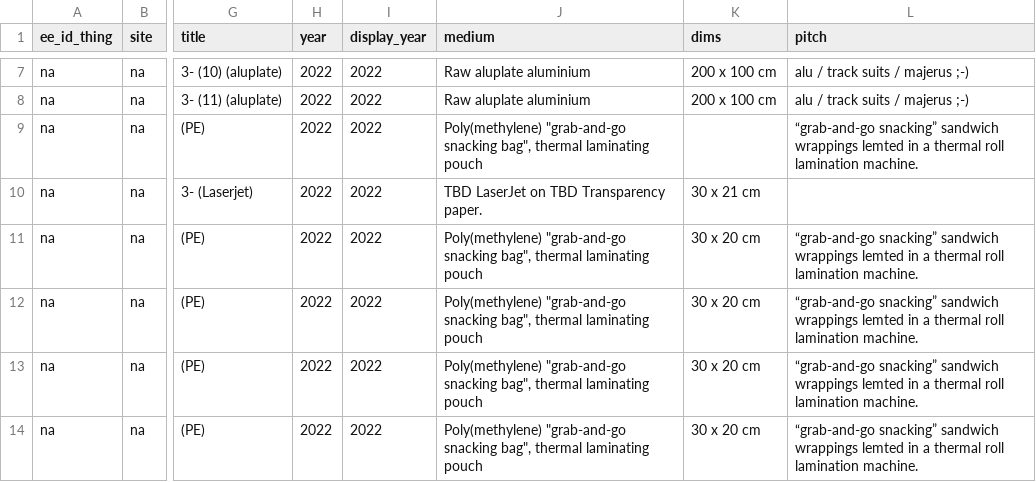
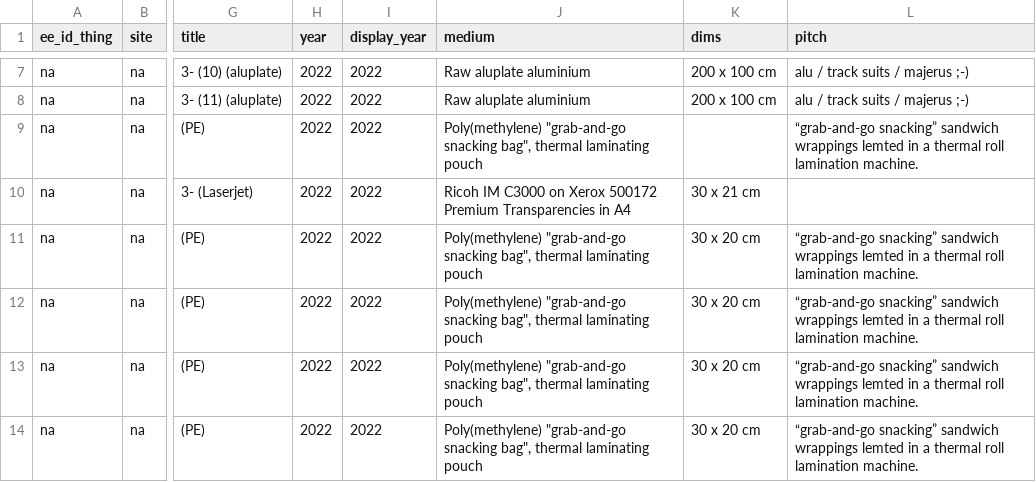
Before and after one commit to coryarcangel/coryarcangel.com, a CSV file: _data/things.csv, drawn as a sheet; only a part is shown, gaps mark what is left out; the diff names each change by its address in the sheet, - before the commit and + after, or states it on an @@ line.

Commit message:
Update 3- KVH edition

```diff
--- a/_data/things.csv
+++ b/_data/things.csv
-J10 (medium): TBD LaserJet on TBD Transparency paper.
+J10 (medium): Ricoh IM C3000 on Xerox 500172 Premium Transparencies in A4
```
